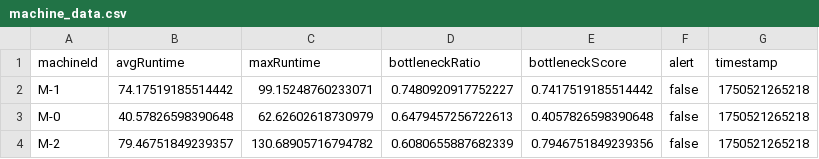
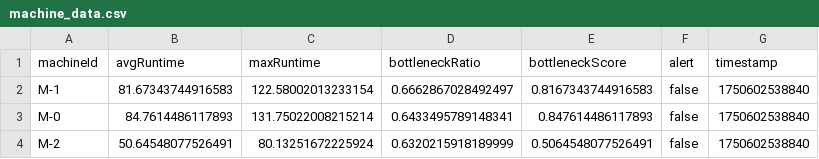
Before and after one commit to sapanaoza/BottleneckTrackerAI, a CSV file: machine_data.csv, drawn as a sheet.

```diff
--- a/machine_data.csv
+++ b/machine_data.csv
@@ -1,4 +1,4 @@
 machineId,avgRuntime,maxRuntime,bottleneckRatio,bottleneckScore,alert,timestamp
-M-1,74.17519185514442,99.15248760233071,0.7480920917752227,0.7417519185514442,false,1750521265218
-M-0,40.57826598390648,62.62602618730979,0.6479457256722613,0.4057826598390648,false,1750521265218
-M-2,79.46751849239357,130.68905716794782,0.6080655887682339,0.7946751849239356,false,1750521265218
+M-1,81.67343744916583,122.58002013233154,0.6662867028492497,0.8167343744916583,false,1750602538840
+M-0,84.7614486117893,131.75022008215214,0.6433495789148341,0.847614486117893,false,1750602538840
+M-2,50.64548077526491,80.13251672225924,0.6320215918189999,0.5064548077526491,false,1750602538840
```
Also changed, not shown: 1 other file.
